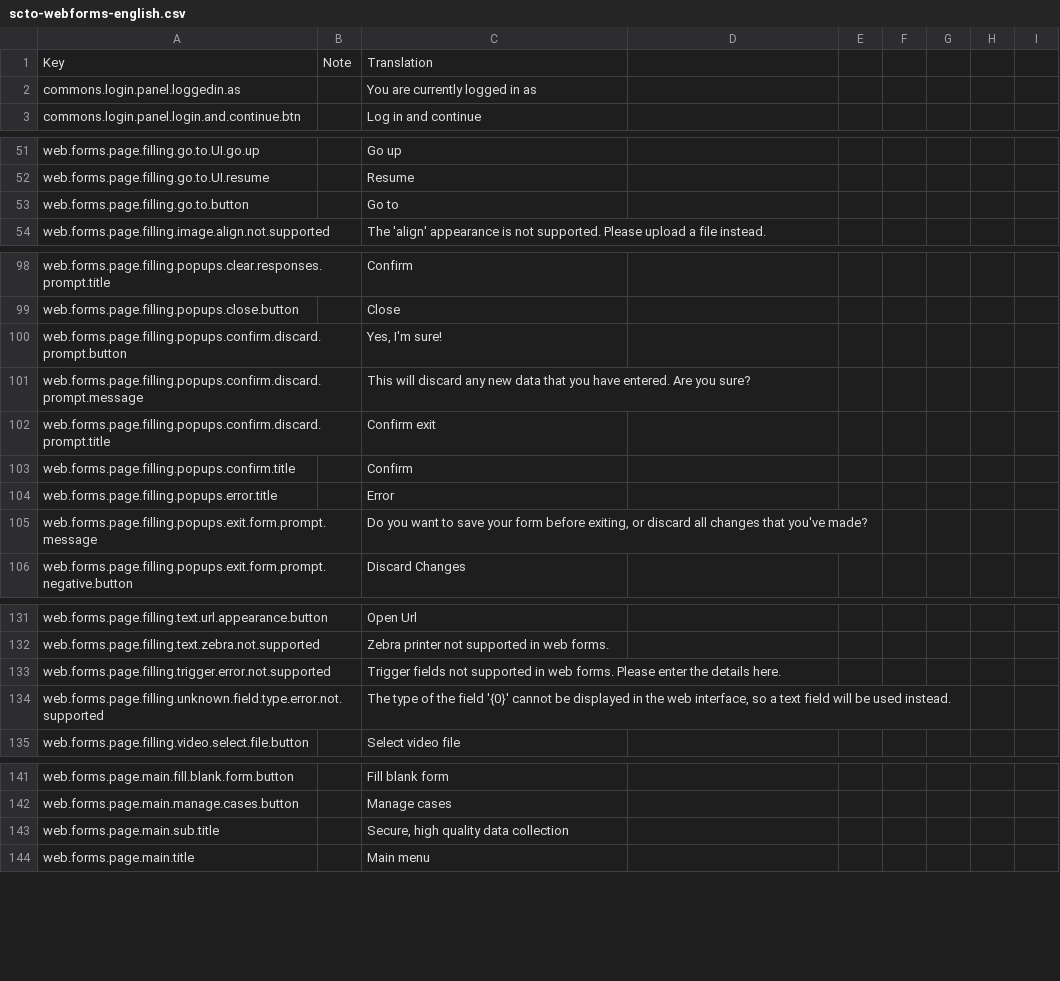
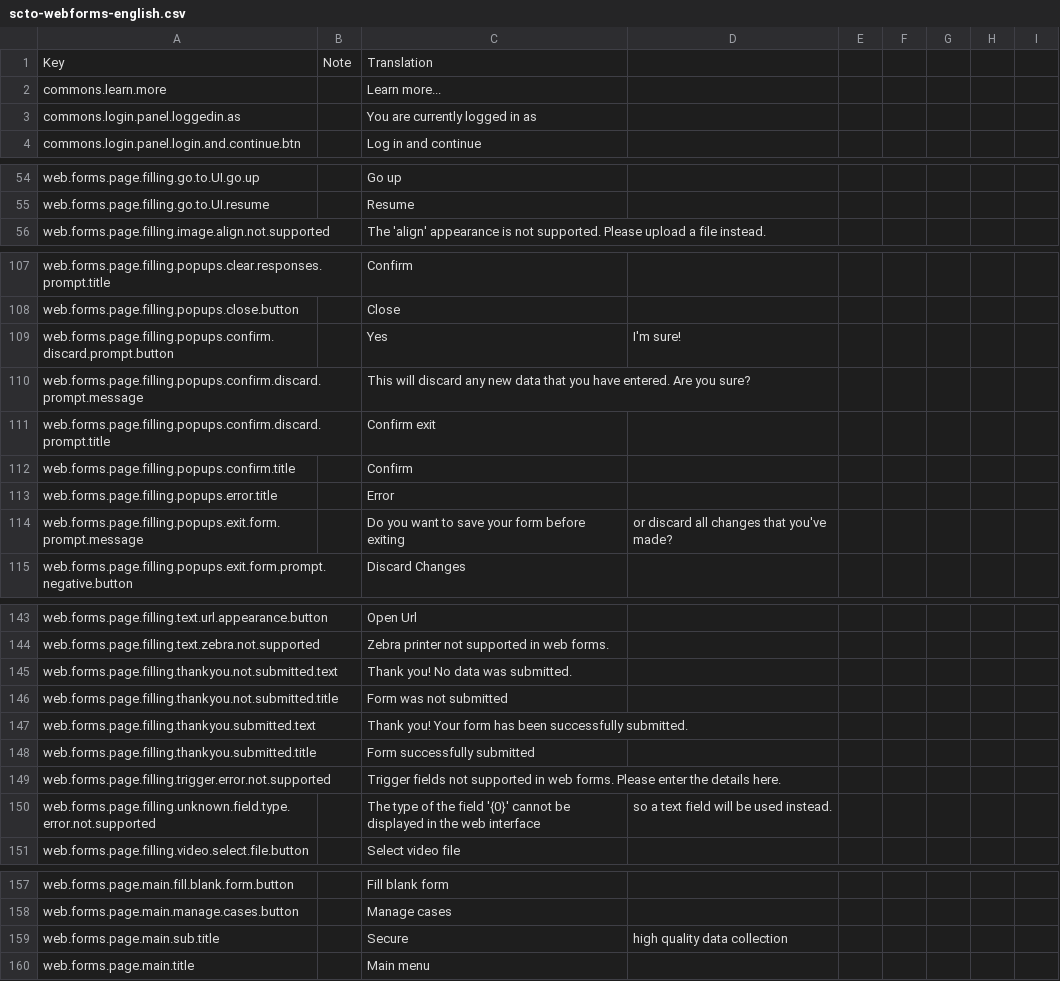
Before and after one commit to surveycto/translation-tables, a CSV file: webforms/scto-webforms-english.csv, drawn as a sheet; only a part is shown, gaps mark what is left out; the diff covers the shown part only.

```diff
--- a/webforms/scto-webforms-english.csv
+++ b/webforms/scto-webforms-english.csv
@@ -1,2 +1,3 @@
 Key,Note,Translation
+commons.learn.more,,Learn more...
 commons.login.panel.loggedin.as,,You are currently logged in as
@@ -52,3 +55,2 @@ web.forms.page.filling.go.to.UI.go.up,,Go up
 web.forms.page.filling.go.to.UI.resume,,Resume
-web.forms.page.filling.go.to.button,,Go to
 web.forms.page.filling.image.align.not.supported,,The 'align' appearance is not supported. Please upload a file instead.
@@ -99,3 +108,3 @@ web.forms.page.filling.popups.clear.responses.prompt.title,,Confirm
 web.forms.page.filling.popups.close.button,,Close
-web.forms.page.filling.popups.confirm.discard.prompt.button,,"Yes, I'm sure!"
+web.forms.page.filling.popups.confirm.discard.prompt.button,,Yes, I'm sure!
 web.forms.page.filling.popups.confirm.discard.prompt.message,,This will discard any new data that you have entered. Are you sure?
@@ -104,3 +113,3 @@ web.forms.page.filling.popups.confirm.title,,Confirm
 web.forms.page.filling.popups.error.title,,Error
-web.forms.page.filling.popups.exit.form.prompt.message,,"Do you want to save your form before exiting, or discard all changes that you've made?"
+web.forms.page.filling.popups.exit.form.prompt.message,,Do you want to save your form before exiting, or discard all changes that you've made?
 web.forms.page.filling.popups.exit.form.prompt.negative.button,,Discard Changes
@@ -132,4 +144,8 @@ web.forms.page.filling.text.url.appearance.button,,Open Url
 web.forms.page.filling.text.zebra.not.supported,,Zebra printer not supported in web forms.
+web.forms.page.filling.thankyou.not.submitted.text,,Thank you! No data was submitted.
+web.forms.page.filling.thankyou.not.submitted.title,,Form was not submitted
+web.forms.page.filling.thankyou.submitted.text,,Thank you! Your form has been successfully submitted.
+web.forms.page.filling.thankyou.submitted.title,,Form successfully submitted
 web.forms.page.filling.trigger.error.not.supported,,Trigger fields not supported in web forms. Please enter the details here.
-web.forms.page.filling.unknown.field.type.error.not.supported,,"The type of the field '{0}' cannot be displayed in the web interface, so a text field will be used instead."
+web.forms.page.filling.unknown.field.type.error.not.supported,,The type of the field '{0}' cannot be displayed in the web interface, so a text field will be used instead.
 web.forms.page.filling.video.select.file.button,,Select video file
@@ -142,3 +158,3 @@ web.forms.page.main.fill.blank.form.button,,Fill blank form
 web.forms.page.main.manage.cases.button,,Manage cases
-web.forms.page.main.sub.title,,"Secure, high quality data collection"
+web.forms.page.main.sub.title,,Secure, high quality data collection
 web.forms.page.main.title,,Main menu
```
Also changed, not shown: 3 added rows, 1 removed row, 9 moved rows and 28 edited cells elsewhere in this file.
